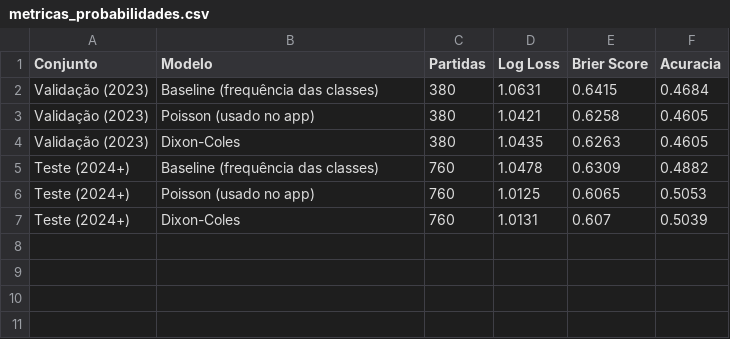
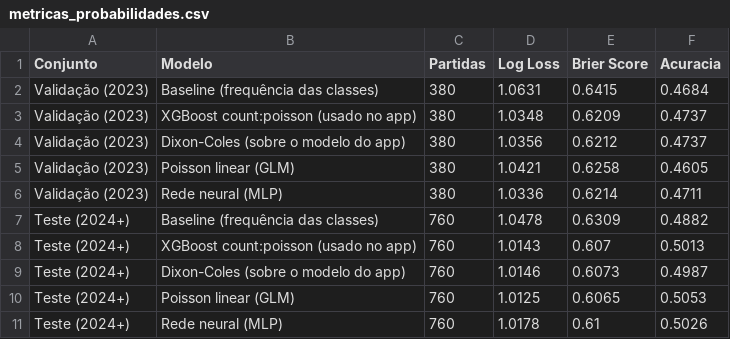
Before and after one commit to Bressane06/predicao-resultados-campeonato-brasileiro, a CSV file: modelos/metricas_probabilidades.csv, drawn as a sheet.

```diff
--- a/modelos/metricas_probabilidades.csv
+++ b/modelos/metricas_probabilidades.csv
@@ -2,6 +2,10 @@
 Validação (2023),Baseline (frequência das classes),380,1.0631,0.6415,0.4684
-Validação (2023),Poisson (usado no app),380,1.0421,0.6258,0.4605
-Validação (2023),Dixon-Coles,380,1.0435,0.6263,0.4605
+Validação (2023),XGBoost count:poisson (usado no app),380,1.0348,0.6209,0.4737
+Validação (2023),Dixon-Coles (sobre o modelo do app),380,1.0356,0.6212,0.4737
+Validação (2023),Poisson linear (GLM),380,1.0421,0.6258,0.4605
+Validação (2023),Rede neural (MLP),380,1.0336,0.6214,0.4711
 Teste (2024+),Baseline (frequência das classes),760,1.0478,0.6309,0.4882
-Teste (2024+),Poisson (usado no app),760,1.0125,0.6065,0.5053
-Teste (2024+),Dixon-Coles,760,1.0131,0.607,0.5039
+Teste (2024+),XGBoost count:poisson (usado no app),760,1.0143,0.607,0.5013
+Teste (2024+),Dixon-Coles (sobre o modelo do app),760,1.0146,0.6073,0.4987
+Teste (2024+),Poisson linear (GLM),760,1.0125,0.6065,0.5053
+Teste (2024+),Rede neural (MLP),760,1.0178,0.61,0.5026
```
Also changed, not shown: modelos/metricas_regressao.csv, 12 other files.
